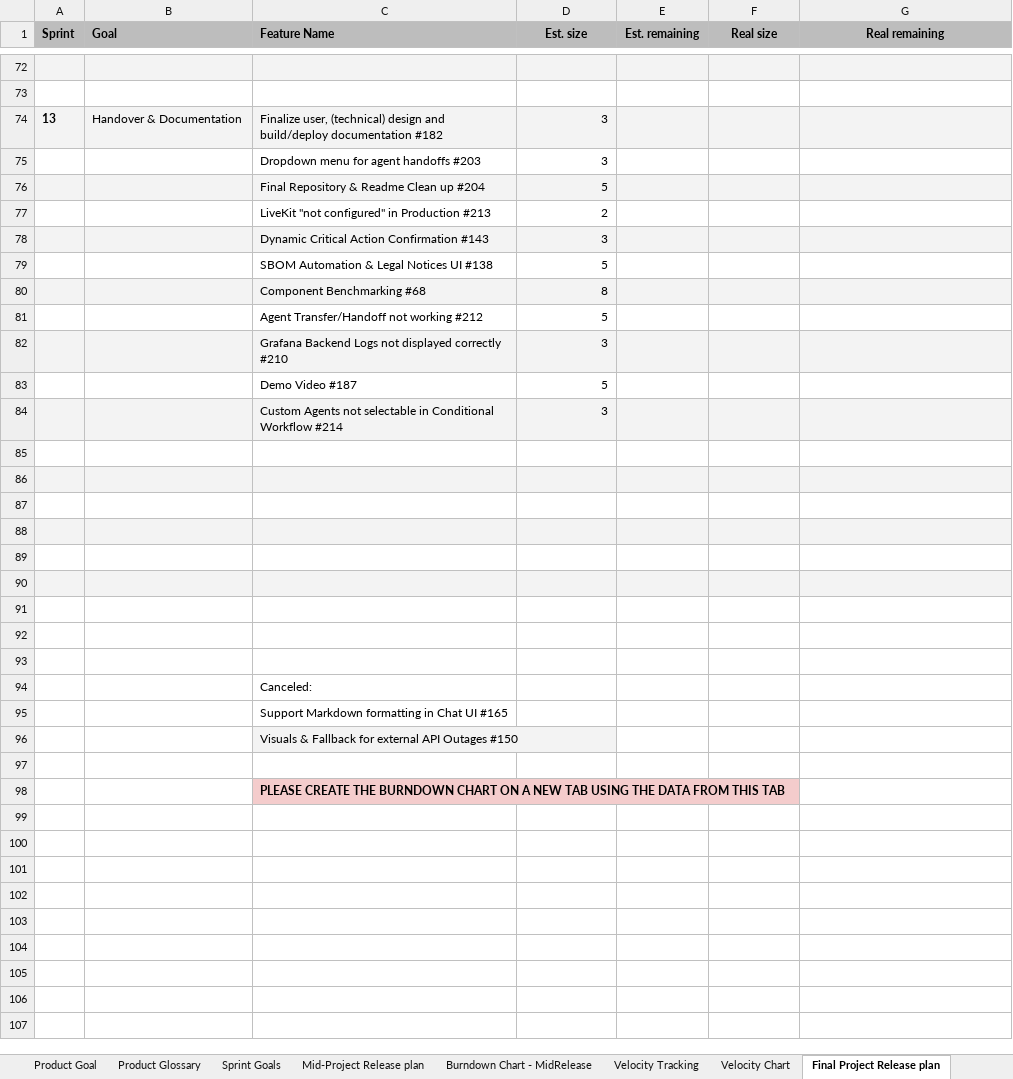
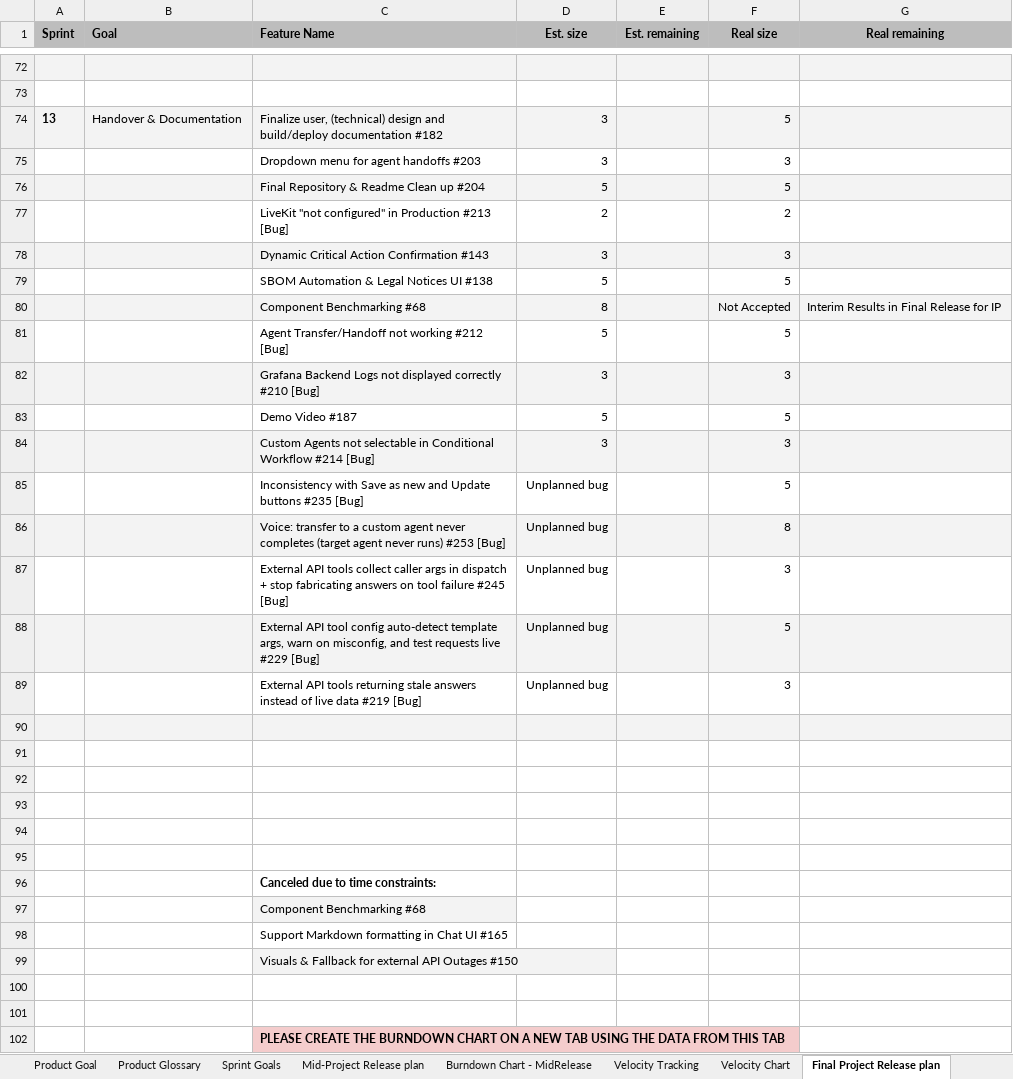
Before and after one commit to amosproj/amos2026ss04-taskorbit-conversational-agent, an Excel workbook: Deliverables/sprint-13/planning-documents.xlsx, sheet Final Project Release plan, drawn as a sheet; only a part is shown, gaps mark what is left out; values as stored, in another font and other column widths than the file's, no borders; charts and pictures and table styles not drawn; removed rows and columns are numbered as before the commit, all else as after; the diff covers the shown part only; the diff names each change by its address in the sheet, - before the commit and + after, or states it on an @@ line.

Commit message:
Upload final planning documents after final review
Signed-off-by: Carl Mosler <carl.mosler@tu-berlin.de>

Co-authored-by: Christoph Huy <christoph.huy@campus.tu-berlin.de>

```diff
--- a/Deliverables/sprint-13/planning-documents.xlsx (sheet Final Project Release plan)
+++ b/Deliverables/sprint-13/planning-documents.xlsx (sheet Final Project Release plan)
-F74 (Real size): (empty)
+F74 (Real size): 5
-F75 (Real size): (empty)
+F75 (Real size): 3
-F76 (Real size): (empty)
+F76 (Real size): 5
-C77 (Feature Name): …Production #213
+C77 (Feature Name): …Production #213 [Bug]
-F77 (Real size): (empty)
+F77 (Real size): 2
-F78 (Real size): (empty)
+F78 (Real size): 3
-F79 (Real size): (empty)
+F79 (Real size): 5
-F80 (Real size): (empty)
+F80 (Real size): Not Accepted
-G80 (Real remaining): (empty)
+G80 (Real remaining): Interim Results in Final Release for IP
-C81 (Feature Name): Agent Transfer/Handoff not working #212
+C81 (Feature Name): Agent Transfer/Handoff not working #212 [Bug]
-F81 (Real size): (empty)
+F81 (Real size): 5
-C82 (Feature Name): …correctly #210
+C82 (Feature Name): …correctly #210 [Bug]
-F82 (Real size): (empty)
+F82 (Real size): 3
-F83 (Real size): (empty)
+F83 (Real size): 5
-C84 (Feature Name): …Workflow #214
+C84 (Feature Name): …Workflow #214 [Bug]
-F84 (Real size): (empty)
+F84 (Real size): 3
+row 85:  |  | Inconsistency with Save as new and Update buttons #235 [Bug] | Unplanned bug |  | 5
+row 86:  |  | Voice: transfer to a custom agent never completes (target agent never runs) #253 [Bug] | Unplanned bug |  | 8
+row 87:  |  | External API tools collect caller args in dispatch + stop fabricating answers on tool failure #245 [Bug] | Unplanned bug |  | 3
+row 88:  |  | External API tool config auto-detect template args, warn on misconfig, and test requests live #229 [Bug] | Unplanned bug |  | 5
+row 89:  |  | External API tools returning stale answers instead of live data #219 [Bug] | Unplanned bug |  | 3
-A90:G90 fill: none
+A90:G90 fill: #F3F3F3
-A91:G91 fill: #F3F3F3
+A91:G91 fill: none
-A93:G93 fill: #F3F3F3
+A93:G93 fill: none
-A95:G95 fill: #F3F3F3
+A95:G95 fill: none
-C96 (Feature Name): (empty)
+C96 (Feature Name): Canceled due to time constraints:
-row 92: (empty)
-row 93: (empty)
-C97 (Feature Name): Canceled:
+C97 (Feature Name): Component Benchmarking #68
-C97 fill: none
+C97 fill: #F3F3F3
+row 100: (empty)
```
Also changed, not shown: 20 edited cells and cell formats elsewhere in this sheet, sheet Calculations, sheet Velocity Tracking, formulas that keep their value, charts or pictures, 6 other files.
